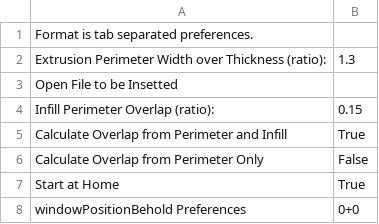
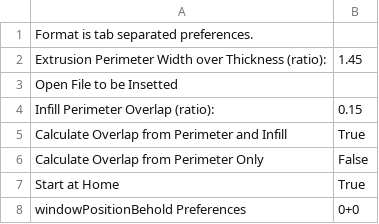
Before and after one commit to dormando/dotskeinforge, a CSV file: inset.csv, drawn as a sheet.

Commit message:
returning thickness.
1.55 is the calculated correct value.
1.45 should make it a little thicker.

```diff
--- a/inset.csv
+++ b/inset.csv
@@ -1,3 +1,3 @@
 Format is tab separated preferences.
-Extrusion Perimeter Width over Thickness (ratio):	1.3
+Extrusion Perimeter Width over Thickness (ratio):	1.45
 Open File to be Insetted	
```
Also changed, not shown: raft_ABS.csv, speed.csv.
